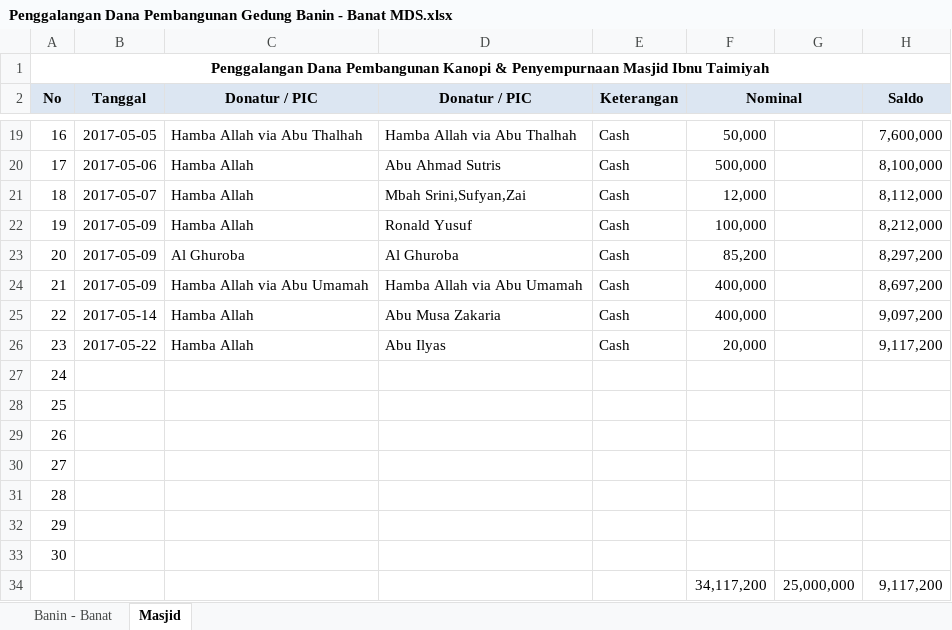
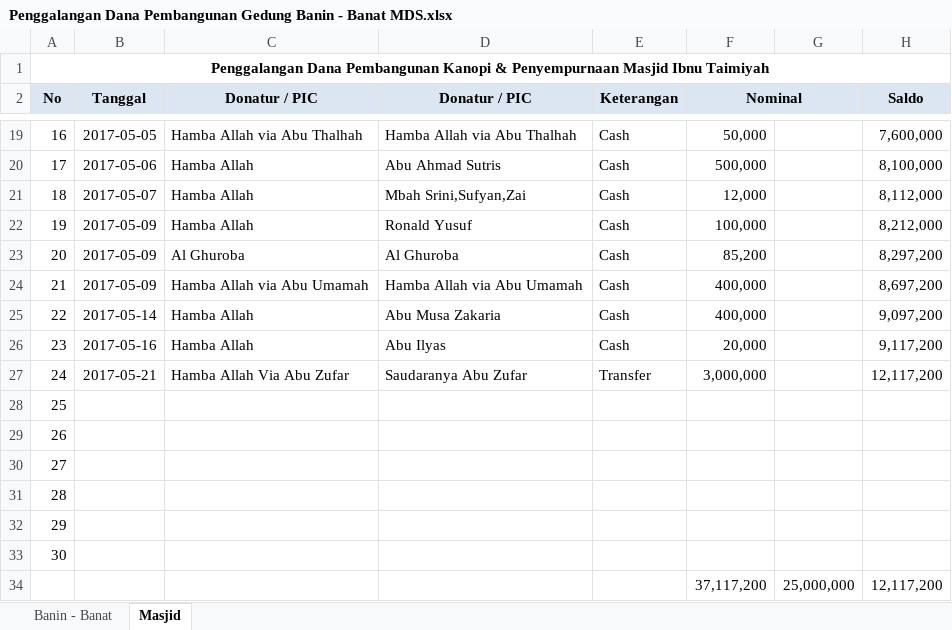
Before and after one commit to bagusprasojo/mds, an Excel workbook: Penggalangan Dana Pembangunan Gedung Banin - Banat MDS.xlsx, sheet Masjid, drawn as a sheet; only a part is shown, gaps mark what is left out; values as stored, in another font and other column widths than the file's, no borders; removed rows and columns are numbered as before the commit, all else as after; the diff names each change by its address in the sheet, - before the commit and + after, or states it on an @@ line.

```diff
--- a/Penggalangan Dana Pembangunan Gedung Banin - Banat MDS.xlsx (sheet Masjid)
+++ b/Penggalangan Dana Pembangunan Gedung Banin - Banat MDS.xlsx (sheet Masjid)
-B26 (Tanggal): 2017-05-22
+B26 (Tanggal): 2017-05-16
-B27 (Tanggal): (empty)
+B27 (Tanggal): 2017-05-21
-C27 (Donatur / PIC): (empty)
+C27 (Donatur / PIC): Hamba Allah Via Abu Zufar
-D27 (Donatur / PIC): (empty)
+D27 (Donatur / PIC): Saudaranya Abu Zufar
-E27 (Keterangan): (empty)
+E27 (Keterangan): Transfer
-F27 (Nominal): (empty)
+F27 (Nominal): 3,000,000
-H27 (Saldo): (empty)
+H27 (Saldo): 12,117,200
-row 34:  |  |  |  |  | 34,117,200 | 25,000,000 | 9,117,200
+row 34:  |  |  |  |  | 37,117,200 | 25,000,000 | 12,117,200
```
Also changed, not shown: sheet Banin - Banat.
